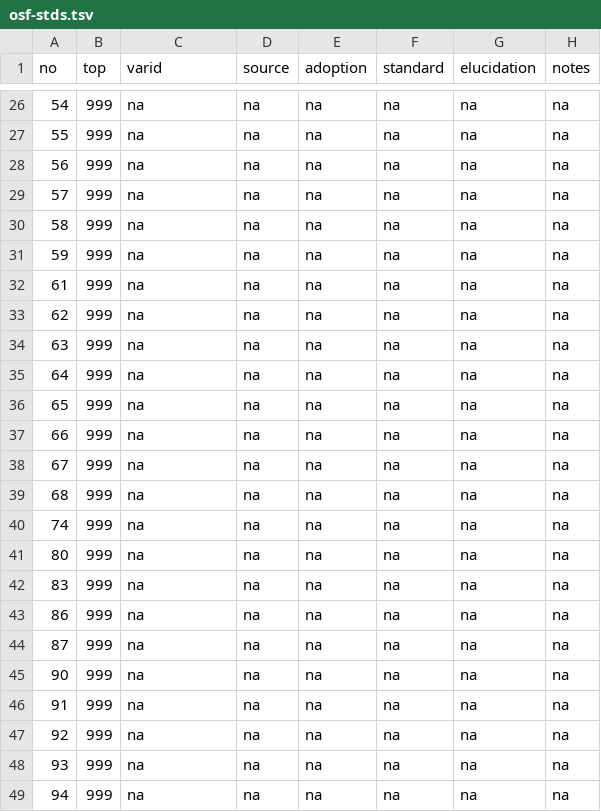
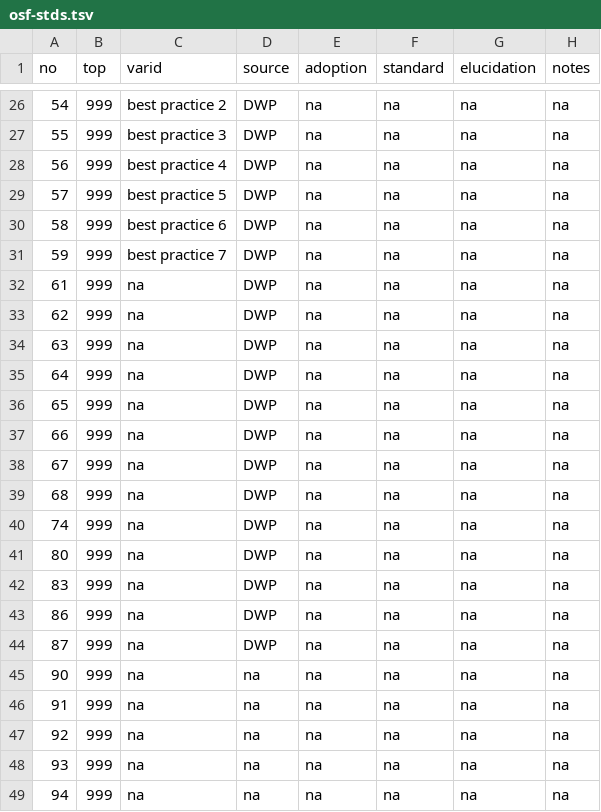
Before and after one commit to aenavidad/historical-series-re-Belize, a TSV file: work/oct-23/osf-stds.tsv, drawn as a sheet; only a part is shown, gaps mark what is left out; the diff covers the shown part only.

```diff
--- a/work/oct-23/osf-stds.tsv
+++ b/work/oct-23/osf-stds.tsv
@@ -26,20 +26,20 @@ no	top	varid	source	adoption	standard	elucidation	notes
-54	999	na	na	na	na	na	na
-55	999	na	na	na	na	na	na
-56	999	na	na	na	na	na	na
-57	999	na	na	na	na	na	na
-58	999	na	na	na	na	na	na
-59	999	na	na	na	na	na	na
-61	999	na	na	na	na	na	na
-62	999	na	na	na	na	na	na
-63	999	na	na	na	na	na	na
-64	999	na	na	na	na	na	na
-65	999	na	na	na	na	na	na
-66	999	na	na	na	na	na	na
-67	999	na	na	na	na	na	na
-68	999	na	na	na	na	na	na
-74	999	na	na	na	na	na	na
-80	999	na	na	na	na	na	na
-83	999	na	na	na	na	na	na
-86	999	na	na	na	na	na	na
-87	999	na	na	na	na	na	na
+54	999	best practice 2	DWP	na	na	na	na
+55	999	best practice 3	DWP	na	na	na	na
+56	999	best practice 4	DWP	na	na	na	na
+57	999	best practice 5	DWP	na	na	na	na
+58	999	best practice 6	DWP	na	na	na	na
+59	999	best practice 7	DWP	na	na	na	na
+61	999	na	DWP	na	na	na	na
+62	999	na	DWP	na	na	na	na
+63	999	na	DWP	na	na	na	na
+64	999	na	DWP	na	na	na	na
+65	999	na	DWP	na	na	na	na
+66	999	na	DWP	na	na	na	na
+67	999	na	DWP	na	na	na	na
+68	999	na	DWP	na	na	na	na
+74	999	na	DWP	na	na	na	na
+80	999	na	DWP	na	na	na	na
+83	999	na	DWP	na	na	na	na
+86	999	na	DWP	na	na	na	na
+87	999	na	DWP	na	na	na	na
 90	999	na	na	na	na	na	na
```
Also changed, not shown: 43 edited cells elsewhere in this file.
